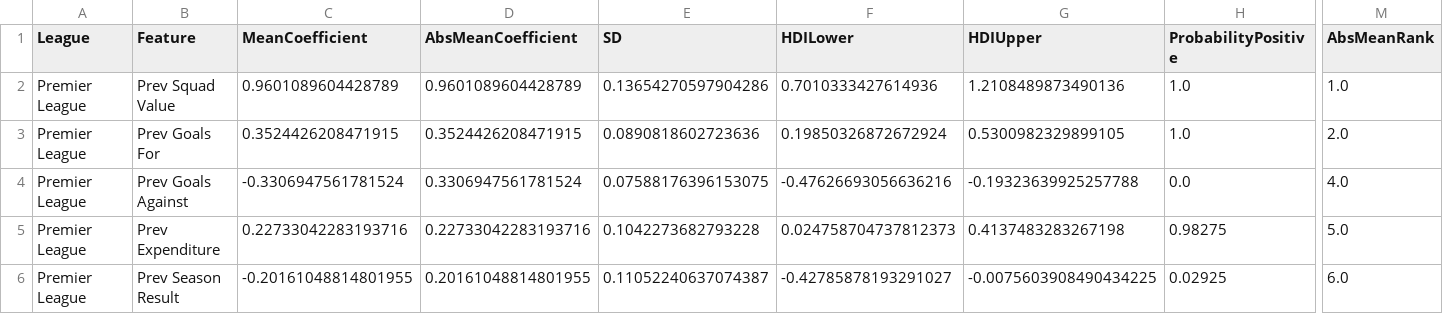
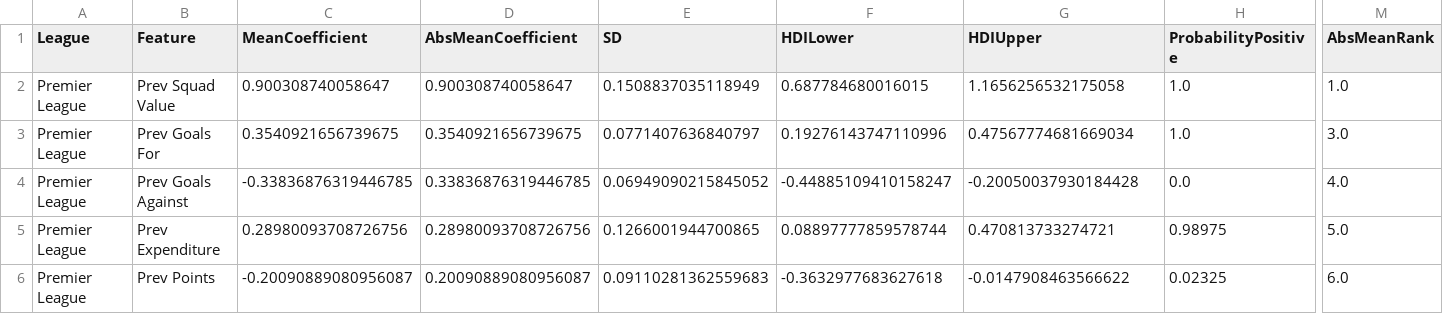
Before and after one commit to eview24/phase_3, a CSV file: football_bayes_project/outputs/development/per_league/premier_league/coefficients.csv, drawn as a sheet; only a part is shown, gaps mark what is left out; removed rows and columns are numbered as before the commit, all else as after; rows hold the shown columns only; the diff covers the shown part only; the diff names each change by its address in the sheet, - before the commit and + after, or states it on an @@ line.

```diff
--- a/football_bayes_project/outputs/development/per_league/premier_league/coefficients.csv
+++ b/football_bayes_project/outputs/development/per_league/premier_league/coefficients.csv
-C2 (MeanCoefficient): 0.9601089604428789
+C2 (MeanCoefficient): 0.900308740058647
-D2 (AbsMeanCoefficient): 0.9601089604428789
+D2 (AbsMeanCoefficient): 0.900308740058647
-E2 (SD): 0.13654270597904286
+E2 (SD): 0.1508837035118949
-F2 (HDILower): 0.7010333427614936
+F2 (HDILower): 0.687784680016015
-G2 (HDIUpper): 1.2108489873490136
+G2 (HDIUpper): 1.1656256532175058
-C3 (MeanCoefficient): 0.3524426208471915
+C3 (MeanCoefficient): 0.3540921656739675
-D3 (AbsMeanCoefficient): 0.3524426208471915
+D3 (AbsMeanCoefficient): 0.3540921656739675
-E3 (SD): 0.0890818602723636
+E3 (SD): 0.0771407636840797
-F3 (HDILower): 0.19850326872672924
+F3 (HDILower): 0.19276143747110996
-G3 (HDIUpper): 0.5300982329899105
+G3 (HDIUpper): 0.47567774681669034
-M3 (AbsMeanRank): 2.0
+M3 (AbsMeanRank): 3.0
-C4 (MeanCoefficient): -0.3306947561781524
+C4 (MeanCoefficient): -0.33836876319446785
-D4 (AbsMeanCoefficient): 0.3306947561781524
+D4 (AbsMeanCoefficient): 0.33836876319446785
-E4 (SD): 0.07588176396153075
+E4 (SD): 0.06949090215845052
-F4 (HDILower): -0.47626693056636216
+F4 (HDILower): -0.44885109410158247
-G4 (HDIUpper): -0.19323639925257788
+G4 (HDIUpper): -0.20050037930184428
-C5 (MeanCoefficient): 0.22733042283193716
+C5 (MeanCoefficient): 0.28980093708726756
-D5 (AbsMeanCoefficient): 0.22733042283193716
+D5 (AbsMeanCoefficient): 0.28980093708726756
-E5 (SD): 0.1042273682793228
+E5 (SD): 0.1266001944700865
-F5 (HDILower): 0.024758704737812373
+F5 (HDILower): 0.08897777859578744
-G5 (HDIUpper): 0.4137483283267198
+G5 (HDIUpper): 0.470813733274721
-H5 (ProbabilityPositive): 0.98275
+H5 (ProbabilityPositive): 0.98975
-row 6: Premier League | Prev Season Result | -0.20161048814801955 | 0.20161048814801955 | 0.11052240637074387 | -0.42785878193291027 | -0.0075603908490434225 | 0.02925 | 6.0
+row 6: Premier League | Prev Points | -0.20090889080956087 | 0.20090889080956087 | 0.09110281362559683 | -0.3632977683627618 | -0.0147908463566622 | 0.02325 | 6.0
```
Also changed, not shown: 1 added row, 1 removed row and 25 edited cells elsewhere in this file, football_bayes_project/outputs/development/league_parameter_summary.csv, football_bayes_project/outputs/development/per_league/all_holdout_predictions.csv, 30 other files.
